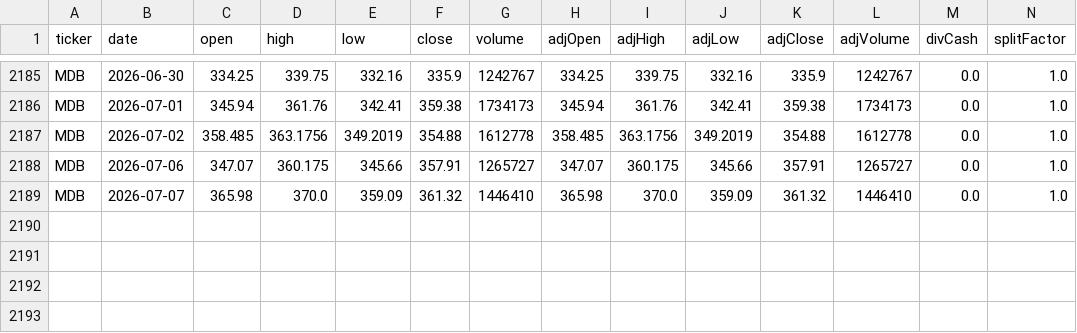
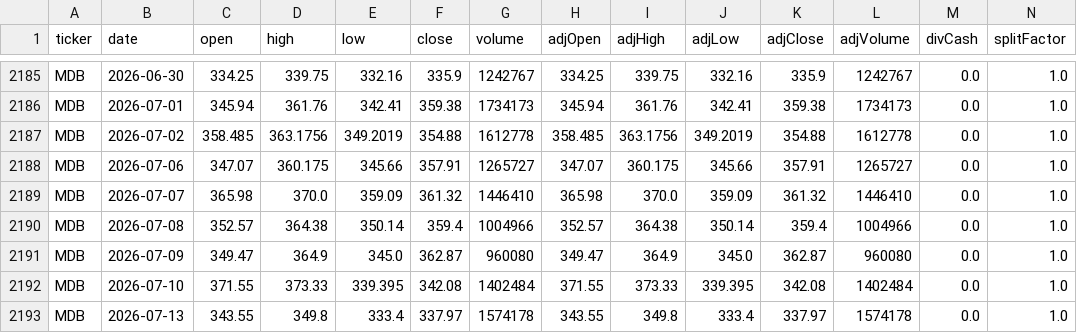
Before and after one commit to eason1232123/eason-quant-cloud-sync, a CSV file: docs/MDB_daily.csv, drawn as a sheet; only a part is shown, gaps mark what is left out; rows hold the shown columns only; the diff names each change by its address in the sheet, - before the commit and + after, or states it on an @@ line.

```diff
--- a/docs/MDB_daily.csv
+++ b/docs/MDB_daily.csv
+row 2190: MDB | 2026-07-08 | 352.57 | 364.38 | 350.14 | 359.4 | 1004966 | 352.57 | 364.38 | 350.14 | 359.4 | 1004966 | 0.0 | 1.0
+row 2191: MDB | 2026-07-09 | 349.47 | 364.9 | 345.0 | 362.87 | 960080 | 349.47 | 364.9 | 345.0 | 362.87 | 960080 | 0.0 | 1.0
+row 2192: MDB | 2026-07-10 | 371.55 | 373.33 | 339.395 | 342.08 | 1402484 | 371.55 | 373.33 | 339.395 | 342.08 | 1402484 | 0.0 | 1.0
+row 2193: MDB | 2026-07-13 | 343.55 | 349.8 | 333.4 | 337.97 | 1574178 | 343.55 | 349.8 | 333.4 | 337.97 | 1574178 | 0.0 | 1.0
```
Also changed, not shown: docs/USMV_daily.csv, docs/dynamic_candidates.csv, 48 other files.
